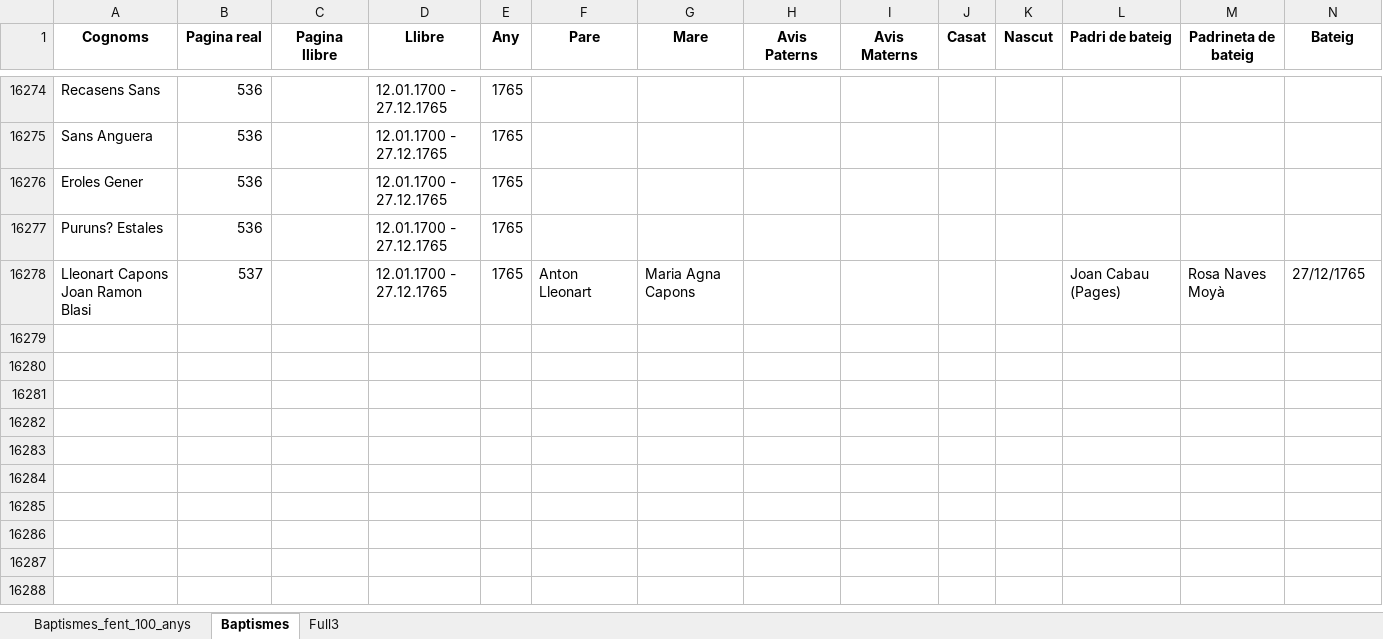
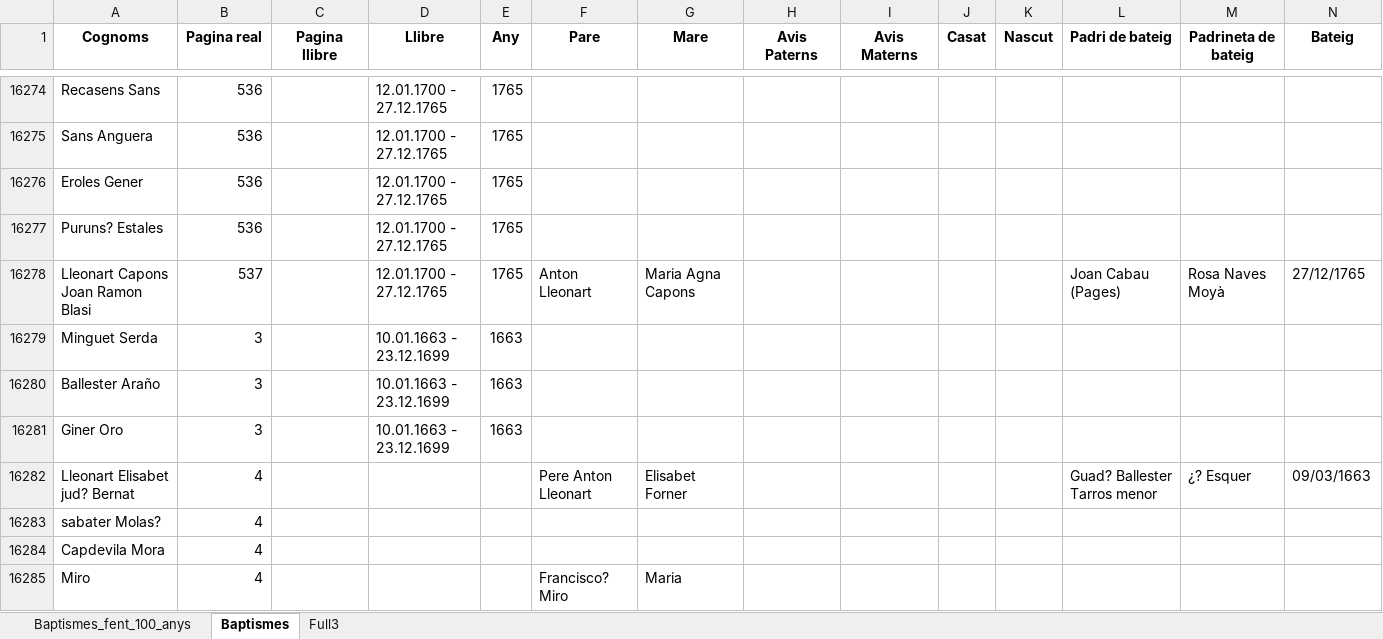
Before and after one commit to arbreFamiliar/DadesGenerals, an Excel workbook: Bisbats/Catalunya/Tarragona/Arbeca/Sagraments/Baptismes/Excel/Index_llibres_Digitals.xlsx, sheet Baptismes, drawn as a sheet; only a part is shown, gaps mark what is left out; values as stored, in another font and other column widths than the file's, no borders; rows hold the shown columns only; the diff names each change by its address in the sheet, - before the commit and + after, or states it on an @@ line.

Commit message:
Iniciant indexació de Llibre de baptismes, confirmacions i òbits 10.01.1663 - 23.12.1699 Pagina 4 de 336

```diff
--- a/Bisbats/Catalunya/Tarragona/Arbeca/Sagraments/Baptismes/Excel/Index_llibres_Digitals.xlsx (sheet Baptismes)
+++ b/Bisbats/Catalunya/Tarragona/Arbeca/Sagraments/Baptismes/Excel/Index_llibres_Digitals.xlsx (sheet Baptismes)
+row 16279: Minguet Serda | 3 |  | 10.01.1663 - 23.12.1699 | 1663
+row 16280: Ballester Araño | 3 |  | 10.01.1663 - 23.12.1699 | 1663
+row 16281: Giner Oro | 3 |  | 10.01.1663 - 23.12.1699 | 1663
+row 16282: Lleonart Elisabet jud? Bernat | 4 |  |  |  | Pere Anton Lleonart | Elisabet Forner |  |  |  |  | Guad? Ballester Tarros menor | ¿? Esquer | 09/03/1663
+row 16283: sabater Molas? | 4
+row 16284: Capdevila Mora | 4
+row 16285: Miro | 4 |  |  |  | Francisco? Miro | Maria
```
Also changed, not shown: 1 other file.
